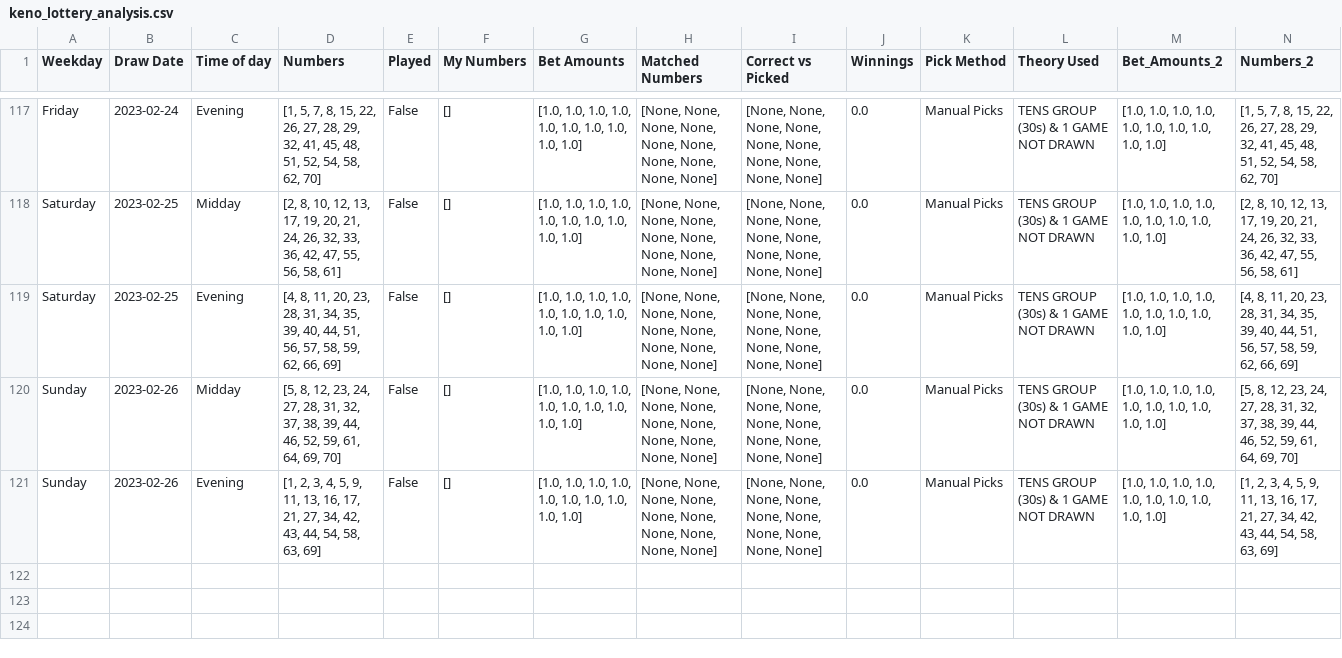
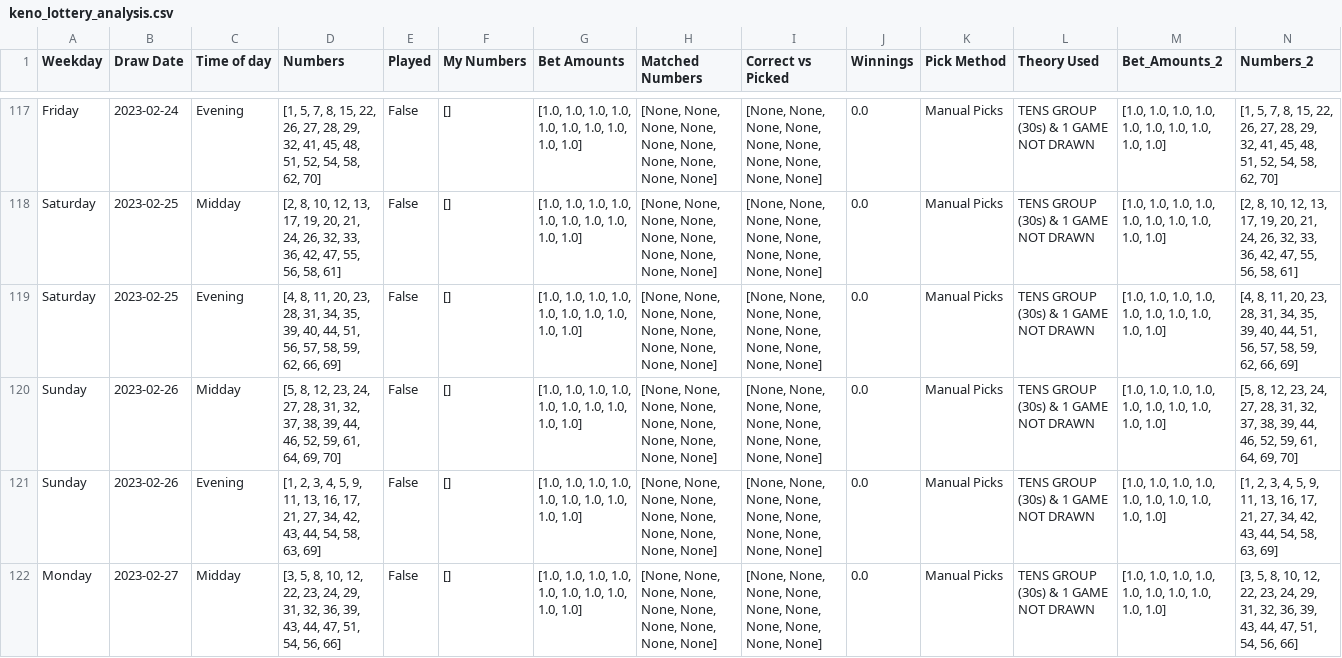
Before and after one commit to Peterstangolis/lottery_tracking_dashboard, a CSV file: data/keno_lottery_analysis.csv, drawn as a sheet; only a part is shown, gaps mark what is left out; rows hold the shown columns only; the diff names each change by its address in the sheet, - before the commit and + after, or states it on an @@ line.

```diff
--- a/data/keno_lottery_analysis.csv
+++ b/data/keno_lottery_analysis.csv
+row 122: Monday | 2023-02-27 | Midday | [3, 5, 8, 10, 12, 22, 23, 24, 29, 31, 32, 36, 39, 43, 44, 47, 51, 54, 56, 66] | False | [] | [1.0, 1.0, 1.0, 1.0, 1.0, 1.0, 1.0, 1.0, 1.0, 1.0] | [None, None, None, None, None, None, None, None, None, None] | [None, None, None, None, None, None, None, None, None, None] | 0.0 | Manual Picks | TENS GROUP (30s) & 1 GAME NOT DRAWN | [1.0, 1.0, 1.0, 1.0, 1.0, 1.0, 1.0, 1.0, 1.0, 1.0] | [3, 5, 8, 10, 12, 22, 23, 24, 29, 31, 32, 36, 39, 43, 44, 47, 51, 54, 56, 66]
```
Also changed, not shown: data/keno_lottery_stats.csv, data/lottery_num_tracking.csv, 1 other file.
